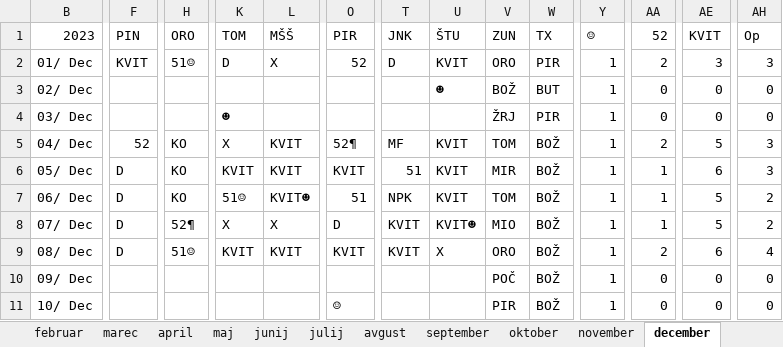
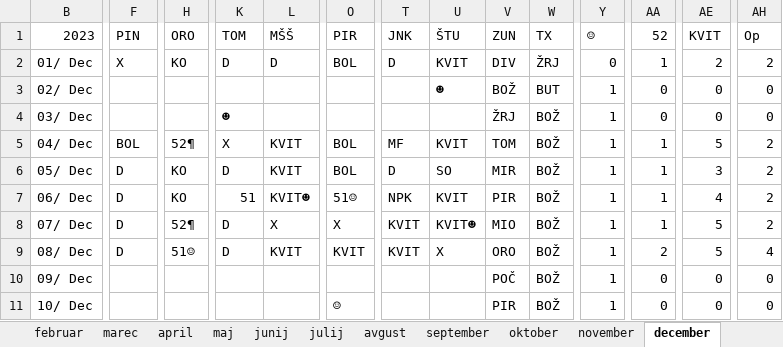
Before and after one commit to jiri-hollan/kardiosi, an Excel workbook: kardio/razpis/msBackup/2023.xlsx, sheet december, drawn as a sheet; only a part is shown, gaps mark what is left out; values as stored, in another font and other column widths than the file's, no cell formats; conditional formats not drawn; the diff covers the shown part only; the diff names each change by its address in the sheet, - before the commit and + after, or states it on an @@ line.

```diff
--- a/kardio/razpis/msBackup/2023.xlsx (sheet december)
+++ b/kardio/razpis/msBackup/2023.xlsx (sheet december)
-F2: KVIT
+F2: X
-H2: 51☺
+H2: KO
-L2: X
+L2: D
-O2: 52
+O2: BOL
-V2: ORO
+V2: DIV
-W2: PIR
+W2: ŽRJ
-Y2: 1
+Y2: 0
-AA2: 2
+AA2: 1
-AE2: 3
+AE2: 2
-AH2: 3
+AH2: 2
-W4: PIR
+W4: BOŽ
-F5: 52
+F5: BOL
-H5: KO
+H5: 52¶
-O5: 52¶
+O5: BOL
-AA5: 2
+AA5: 1
-AH5:AH6: 3
+AH5:AH6: 2
-K6: KVIT
+K6: D
-O6: KVIT
+O6: BOL
-T6: 51
+T6: D
-U6: KVIT
+U6: SO
-AE6: 6
+AE6: 3
-K7: 51☺
+K7: 51
-O7: 51
+O7: 51☺
-V7: TOM
+V7: PIR
-AE7: 5
+AE7: 4
-K8: X
+K8: D
-O8: D
+O8: X
-K9: KVIT
+K9: D
-AE9: 6
+AE9: 5
```
Also changed, not shown: 65 edited cells elsewhere in this sheet, sheet november, sheet statistika, cell formats, hidden cells, kardio/razpis/msBackup/2024.xlsx, kardio/razpis/msofice/2021.xlsx, 5 other files.
